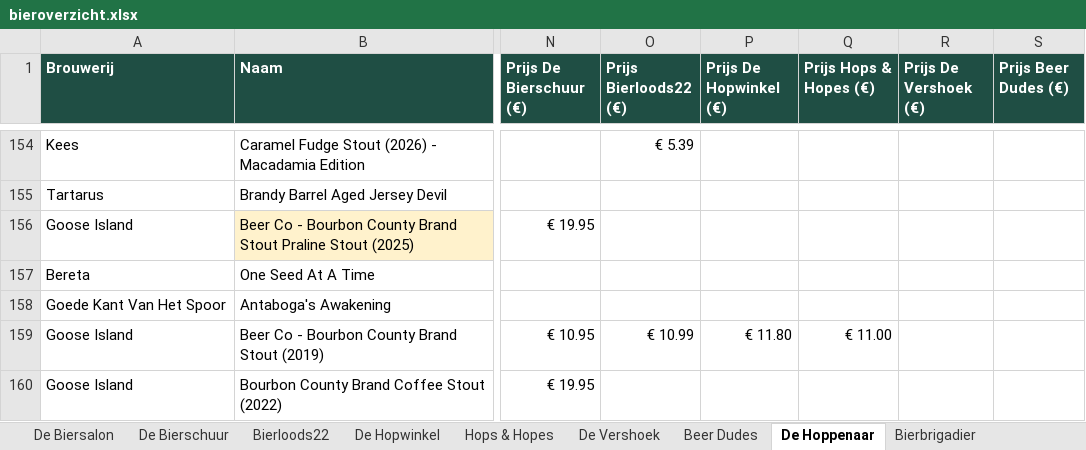
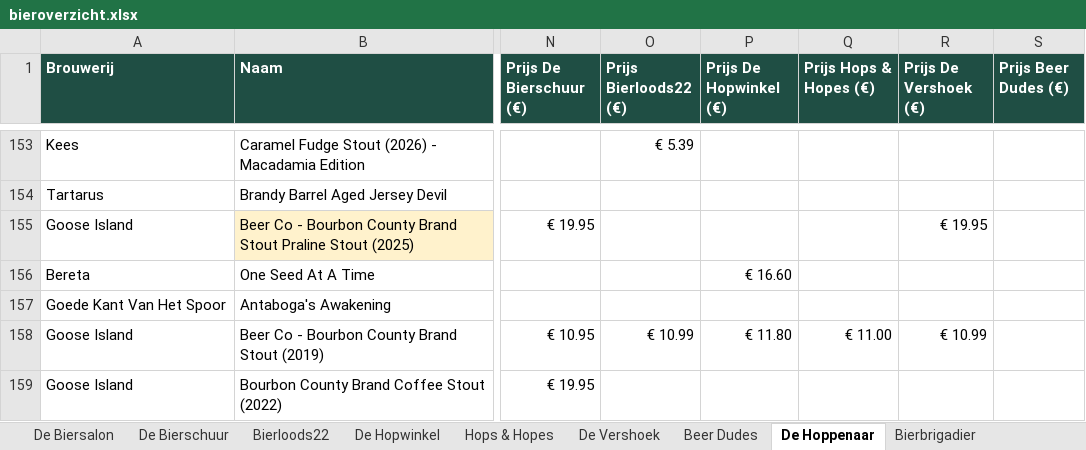
Before and after one commit to RdG-Bier/DeBierScraper, an Excel workbook: docs/bieroverzicht.xlsx, sheet De Hoppenaar, drawn as a sheet; only a part is shown, gaps mark what is left out; values as stored, in another font and other column widths than the file's, no borders; conditional formats not drawn; addresses are those after the commit; the diff covers the shown part only; the diff names each change by its address in the sheet, - before the commit and + after, or states it on an @@ line.

```diff
--- a/docs/bieroverzicht.xlsx (sheet De Hoppenaar)
+++ b/docs/bieroverzicht.xlsx (sheet De Hoppenaar)
-R155 (Prijs De Vershoek (€)): (empty)
+R155 (Prijs De Vershoek (€)): € 19.95
-P156 (Prijs De Hopwinkel (€)): (empty)
+P156 (Prijs De Hopwinkel (€)): € 16.60
-R158 (Prijs De Vershoek (€)): (empty)
+R158 (Prijs De Vershoek (€)): € 10.99
```
Also changed, not shown: 1 removed row and 40 edited cells elsewhere in this sheet, sheet De Hopwinkel, sheet De Vershoek, sheet De Biersalon, sheet Hops & Hopes, sheet De Bierschuur, sheet Bierloods22, 3 more sheets, 30 other files.
